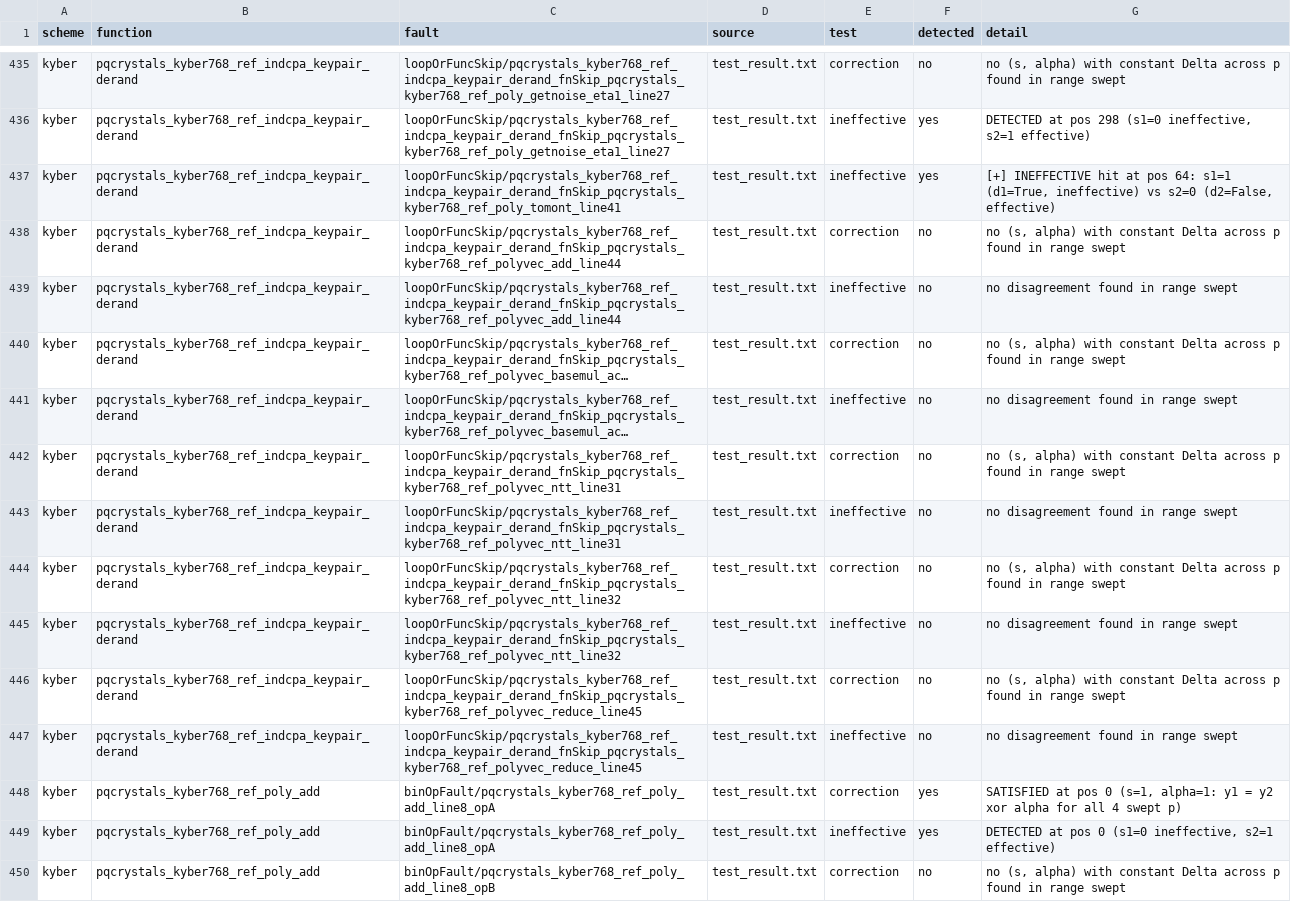
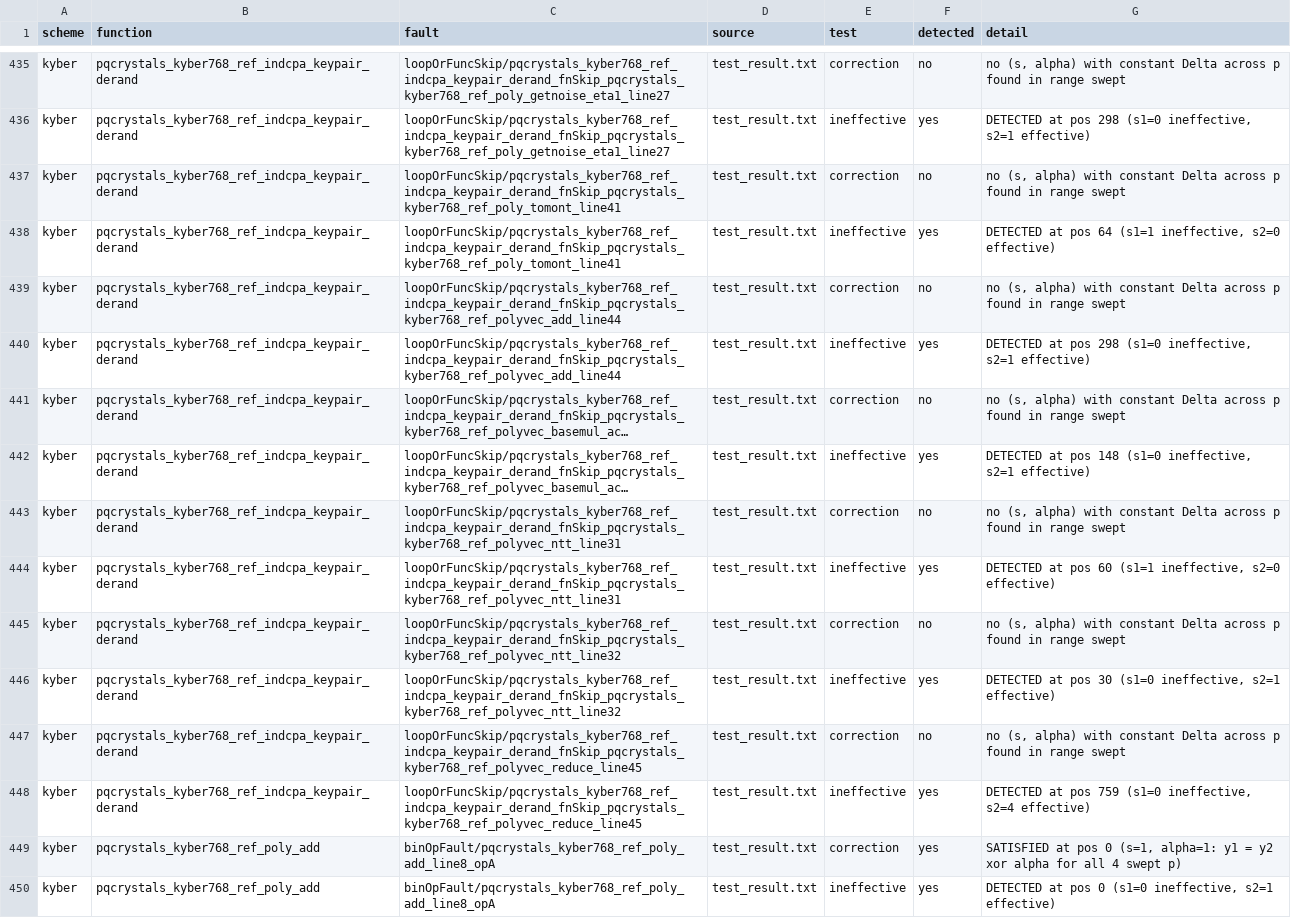
Before and after one commit to s1ddh3sh/QEMU-test, a CSV file: fault_report_kyber.csv, drawn as a sheet; only a part is shown, gaps mark what is left out; the shorter side is filled out with more unchanged rows; long unchanged cells end in …; addresses are those after the commit; the diff names each change by its address in the sheet, - before the commit and + after, or states it on an @@ line.

```diff
--- a/fault_report_kyber.csv
+++ b/fault_report_kyber.csv
+row 437: kyber | pqcrystals_kyber768_ref_indcpa_keypair_derand | loopOrFuncSkip/pqcrystals_kyber768_ref_indcpa_keypair_derand_fnSkip_pqcrystals_kyber768_ref_poly_tomont_line41 | test_result.txt | correction | no | no (s, alpha) with constant Delta across p found in range swept
-G438 (detail): [+] INEFFECTIVE hit at pos 64: s1=1 (d1=True, ineffective) vs s2=0 (d2=False, effective)
+G438 (detail): DETECTED at pos 64 (s1=1 ineffective, s2=0 effective)
-F440 (detected): no
+F440 (detected): yes
-G440 (detail): no disagreement found in range swept
+G440 (detail): DETECTED at pos 298 (s1=0 ineffective, s2=1 effective)
-F442 (detected): no
+F442 (detected): yes
-G442 (detail): no disagreement found in range swept
+G442 (detail): DETECTED at pos 148 (s1=0 ineffective, s2=1 effective)
-F444 (detected): no
+F444 (detected): yes
-G444 (detail): no disagreement found in range swept
+G444 (detail): DETECTED at pos 60 (s1=1 ineffective, s2=0 effective)
-F446 (detected): no
+F446 (detected): yes
-G446 (detail): no disagreement found in range swept
+G446 (detail): DETECTED at pos 30 (s1=0 ineffective, s2=1 effective)
-F448 (detected): no
+F448 (detected): yes
-G448 (detail): no disagreement found in range swept
+G448 (detail): DETECTED at pos 759 (s1=0 ineffective, s2=4 effective)
```
Also changed, not shown: fault_report_all.csv, fault_report_dilithium.csv, 3 other files.
